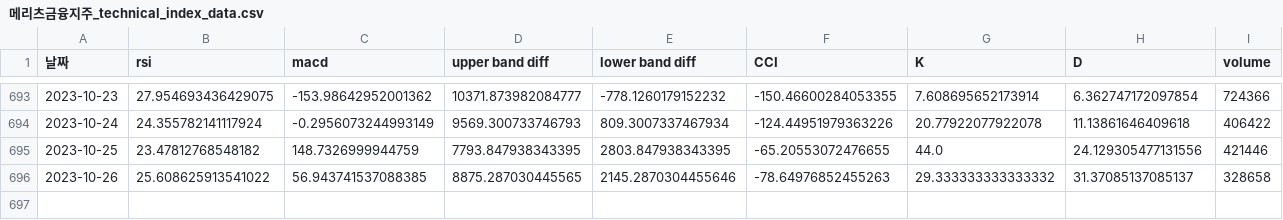
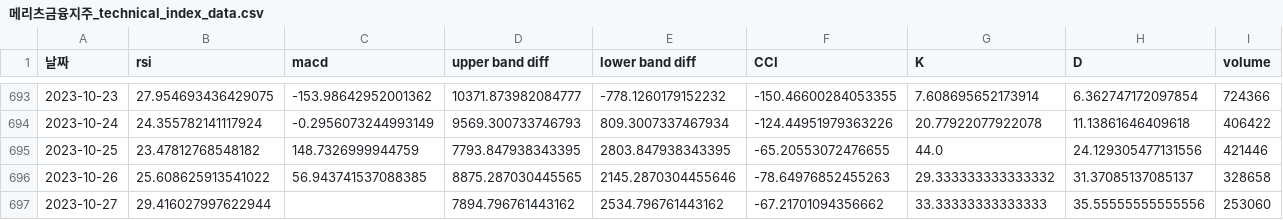
Before and after one commit to Hanyang-SN/Stock-Price-Prediction, a CSV file: data/technical_index_10_27/메리츠금융지주_technical_index_data.csv (was data/technical_index_10_26/메리츠금융지주_technical_index_data.csv), drawn as a sheet; only a part is shown, gaps mark what is left out; the diff names each change by its address in the sheet, - before the commit and + after, or states it on an @@ line.

```diff
--- a/data/technical_index_10_26/메리츠금융지주_technical_index_data.csv
+++ b/data/technical_index_10_27/메리츠금융지주_technical_index_data.csv
+row 697: 2023-10-27 | 29.416027997622944 |  | 7894.796761443162 | 2534.796761443162 | -67.21701094356662 | 33.33333333333333 | 35.55555555555556 | 253060
```
Also changed, not shown: data/technical_index_10_27/KB금융_technical_index_data.csv, data/technical_index_10_27/기업은행_technical_index_data.csv, 16 other files.
